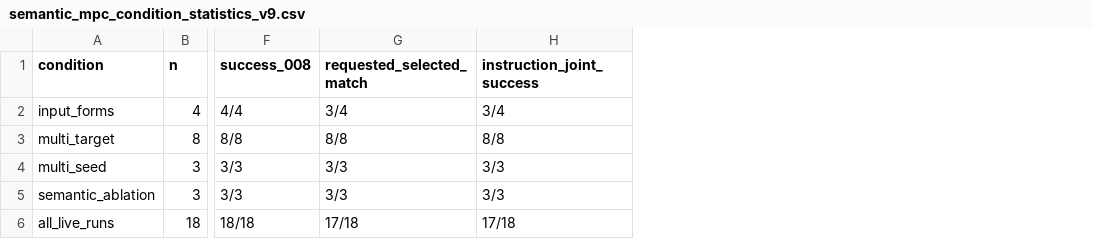
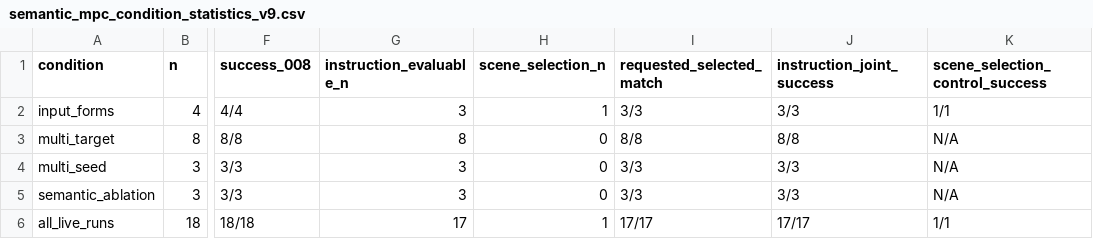
Before and after one commit to yixiaogithub66/vlmpc-language-table-reproduction-audit, a CSV file: supplement_v9_sanitized/data/revision_20260922/semantic_mpc_condition_statistics_v9.csv, drawn as a sheet; only a part is shown, gaps mark what is left out; addresses are those after the commit; the diff names each change by its address in the sheet, - before the commit and + after, or states it on an @@ line.

```diff
--- a/supplement_v9_sanitized/data/revision_20260922/semantic_mpc_condition_statistics_v9.csv
+++ b/supplement_v9_sanitized/data/revision_20260922/semantic_mpc_condition_statistics_v9.csv
+column G (instruction_evaluable_n), rows 2-6: 3 | 8 | 3 | 3 | 17
+column H (scene_selection_n), rows 2-6: 1 | 0 | 0 | 0 | 1
+column K (scene_selection_control_success), rows 2-6: 1/1 | N/A | N/A | N/A | 1/1
-I2 (requested_selected_match): 3/4
+I2 (requested_selected_match): 3/3
-J2 (instruction_joint_success): 3/4
+J2 (instruction_joint_success): 3/3
-I6 (requested_selected_match): 17/18
+I6 (requested_selected_match): 17/17
-J6 (instruction_joint_success): 17/18
+J6 (instruction_joint_success): 17/17
```
Also changed, not shown: data/method_parameter_table_v2.csv, data/semantic_mpc_live_runs_v9.csv, 28 other files.
